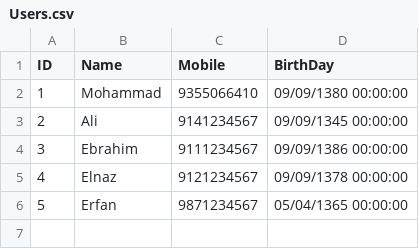
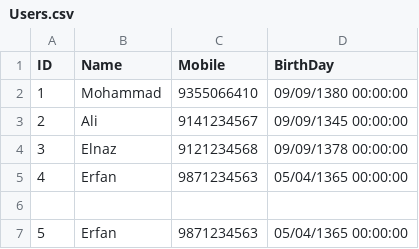
Before and after one commit to mohammad-asadollahi7/MK97-MohammadAsadollahi-HW4, a CSV file: HW4/Data/Users.csv, drawn as a sheet; removed rows and columns are numbered as before the commit, all else as after; the diff names each change by its address in the sheet, - before the commit and + after, or states it on an @@ line.

Commit message:
The Delete method in the UserRepository class was added.

```diff
--- a/HW4/Data/Users.csv
+++ b/HW4/Data/Users.csv
-row 4: 3 | Ebrahim | 9111234567 | 09/09/1386 00:00:00
@@ column A (ID) renumbered between rows 4 and 5 @@
-C4 (Mobile): 9121234567
+C4 (Mobile): 9121234568
-C5 (Mobile): 9871234567
+C5 (Mobile): 9871234563
+row 6: (empty)
+row 7: 5 | Erfan | 9871234563 | 05/04/1365 00:00:00
```
Also changed, not shown: 3 other files.
